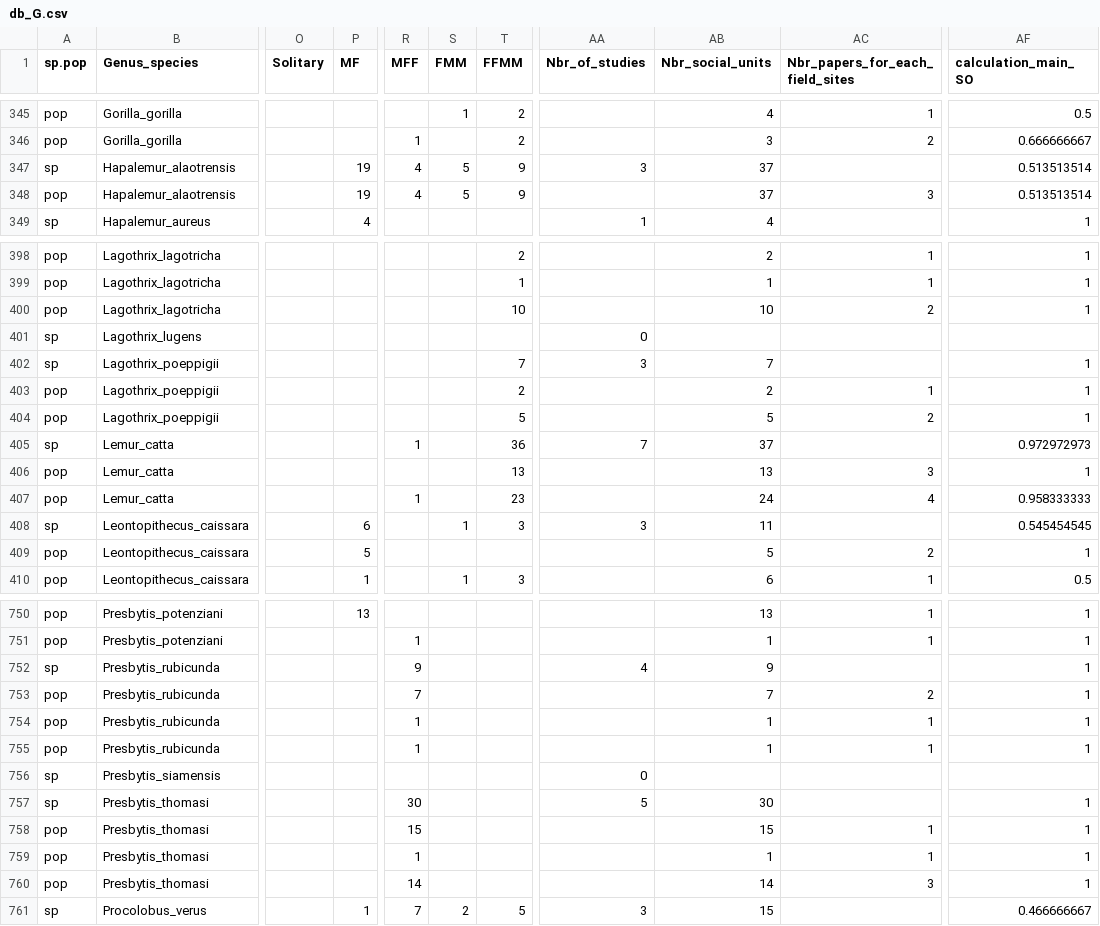
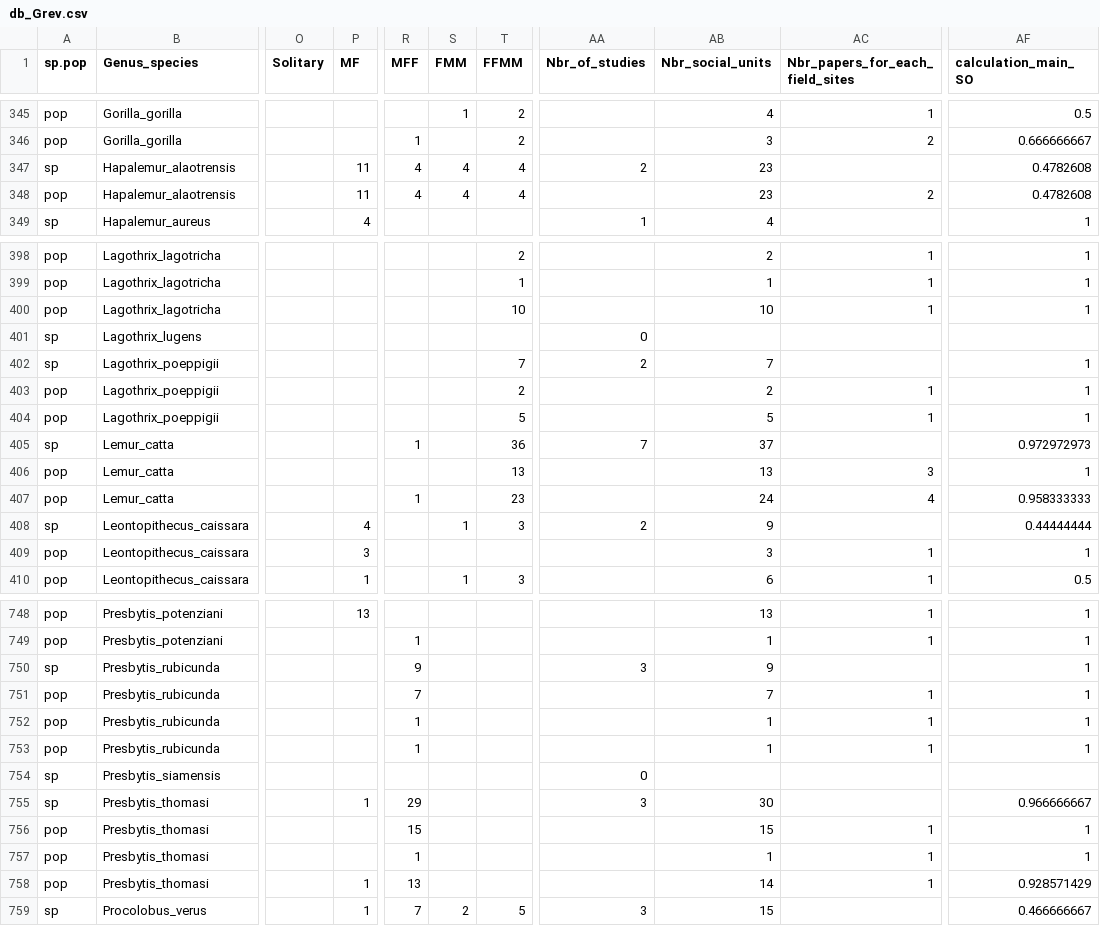
Before and after one commit to Jordan-Scott-Martin/primate-SO-analysis, a CSV file: db_Grev.csv (was db_G.csv), drawn as a sheet; only a part is shown, gaps mark what is left out; addresses are those after the commit; the diff covers the shown part only; the diff names each change by its address in the sheet, - before the commit and + after, or states it on an @@ line.

```diff
--- a/db_G.csv
+++ b/db_Grev.csv
-P347:P348 (MF): 19
+P347:P348 (MF): 11
-S347:S348 (FMM): 5
+S347:S348 (FMM): 4
-T347:T348 (FFMM): 9
+T347:T348 (FFMM): 4
-AA347 (Nbr_of_studies): 3
+AA347 (Nbr_of_studies): 2
-AB347:AB348 (Nbr_social_units): 37
+AB347:AB348 (Nbr_social_units): 23
-AF347:AF348 (calculation_main_SO): 0.513513514
+AF347:AF348 (calculation_main_SO): 0.4782608
-AC348 (Nbr_papers_for_each_field_sites): 3
+AC348 (Nbr_papers_for_each_field_sites): 2
-AC400 (Nbr_papers_for_each_field_sites): 2
+AC400 (Nbr_papers_for_each_field_sites): 1
-AA402 (Nbr_of_studies): 3
+AA402 (Nbr_of_studies): 2
-AC404 (Nbr_papers_for_each_field_sites): 2
+AC404 (Nbr_papers_for_each_field_sites): 1
-P408 (MF): 6
+P408 (MF): 4
-AA408 (Nbr_of_studies): 3
+AA408 (Nbr_of_studies): 2
-AB408 (Nbr_social_units): 11
+AB408 (Nbr_social_units): 9
-AF408 (calculation_main_SO): 0.545454545
+AF408 (calculation_main_SO): 0.44444444
-P409 (MF): 5
+P409 (MF): 3
-AB409 (Nbr_social_units): 5
+AB409 (Nbr_social_units): 3
-AC409 (Nbr_papers_for_each_field_sites): 2
+AC409 (Nbr_papers_for_each_field_sites): 1
-AA750 (Nbr_of_studies): 4
+AA750 (Nbr_of_studies): 3
-AC751 (Nbr_papers_for_each_field_sites): 2
+AC751 (Nbr_papers_for_each_field_sites): 1
-P755 (MF): (empty)
+P755 (MF): 1
-R755 (MFF): 30
+R755 (MFF): 29
-AA755 (Nbr_of_studies): 5
+AA755 (Nbr_of_studies): 3
-AF755 (calculation_main_SO): 1
+AF755 (calculation_main_SO): 0.966666667
-P758 (MF): (empty)
+P758 (MF): 1
-R758 (MFF): 14
+R758 (MFF): 13
-AC758 (Nbr_papers_for_each_field_sites): 3
+AC758 (Nbr_papers_for_each_field_sites): 1
-AF758 (calculation_main_SO): 1
+AF758 (calculation_main_SO): 0.928571429
```
Also changed, not shown: 2 removed rows and 97 edited cells elsewhere in this file, dataG.csv, dataGR.csv, 6 other files.
